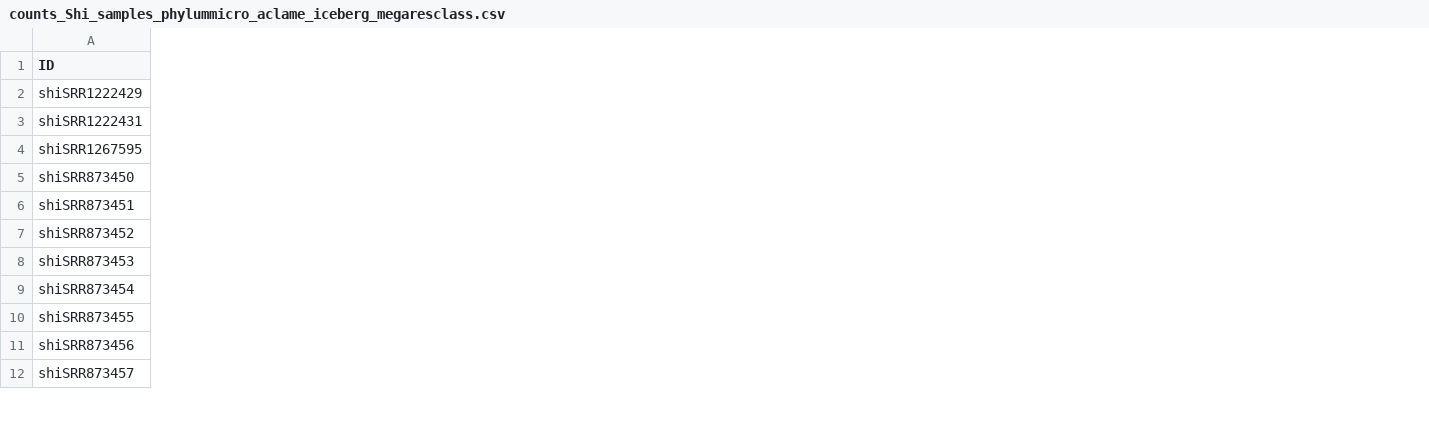
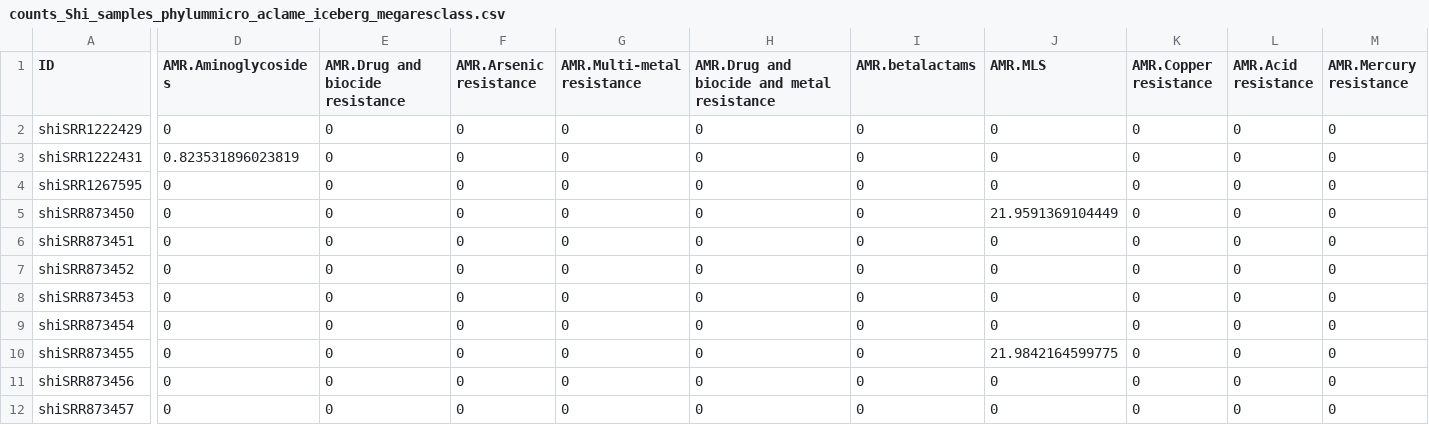
Before and after one commit to TheNoyesLab/Rumen_project, a CSV file: network_counts/counts_Shi_samples_phylummicro_aclame_iceberg_megaresclass.csv, drawn as a sheet; only a part is shown, gaps mark what is left out; the diff covers the shown part only; the diff names each change by its address in the sheet, - before the commit and + after, or states it on an @@ line.

Commit message:
updated network counts

```diff
--- a/network_counts/counts_Shi_samples_phylummicro_aclame_iceberg_megaresclass.csv
+++ b/network_counts/counts_Shi_samples_phylummicro_aclame_iceberg_megaresclass.csv
+column D (AMR.Aminoglycosides), rows 2-12: 0 | 0.823531896023819 | 0 | 0 | 0 | 0 | 0 | 0 | 0 | 0 | 0
+column E (AMR.Drug and biocide resistance), rows 2-12: all 0
+column F (AMR.Arsenic resistance), rows 2-12: all 0
+column G (AMR.Multi-metal resistance), rows 2-12: all 0
+column H, rows 1-12: AMR.Drug and biocide and metal resistance | 0 | 0 | 0 | 0 | 0 | 0 | 0 | 0 | 0 | 0 | 0
+column I (AMR.betalactams), rows 2-12: all 0
+column J (AMR.MLS), rows 2-12: 0 | 0 | 0 | 21.9591369104449 | 0 | 0 | 0 | 0 | 21.9842164599775 | 0 | 0
+column K (AMR.Copper resistance), rows 2-12: all 0
+column L (AMR.Acid resistance), rows 2-12: all 0
+column M (AMR.Mercury resistance), rows 2-12: all 0
```
Also changed, not shown: 22 added columns and 45 edited cells elsewhere in this file, network_counts/counts_Hess_samples_phylummicro_aclame_iceberg_megaresclass.csv, network_counts/counts_Wallace_samples_phylummicro_aclame_iceberg_megaresclass.csv, 5 other files.
